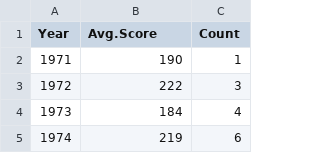
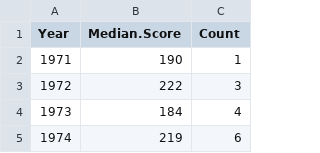
Before and after one commit to Rahulpodi/Evolution-of-ODI-Scores, a CSV file: Results/median_score.csv, drawn as a sheet; only a part is shown.

Commit message:
ARIMA Forecasting of ODI Scores

```diff
--- a/Results/median_score.csv
+++ b/Results/median_score.csv
@@ -1,2 +1,2 @@
-"Year","Avg.Score","Count"
+"Year","Median.Score","Count"
 "1971",190,1
```
Also changed, not shown: 4 other files.
